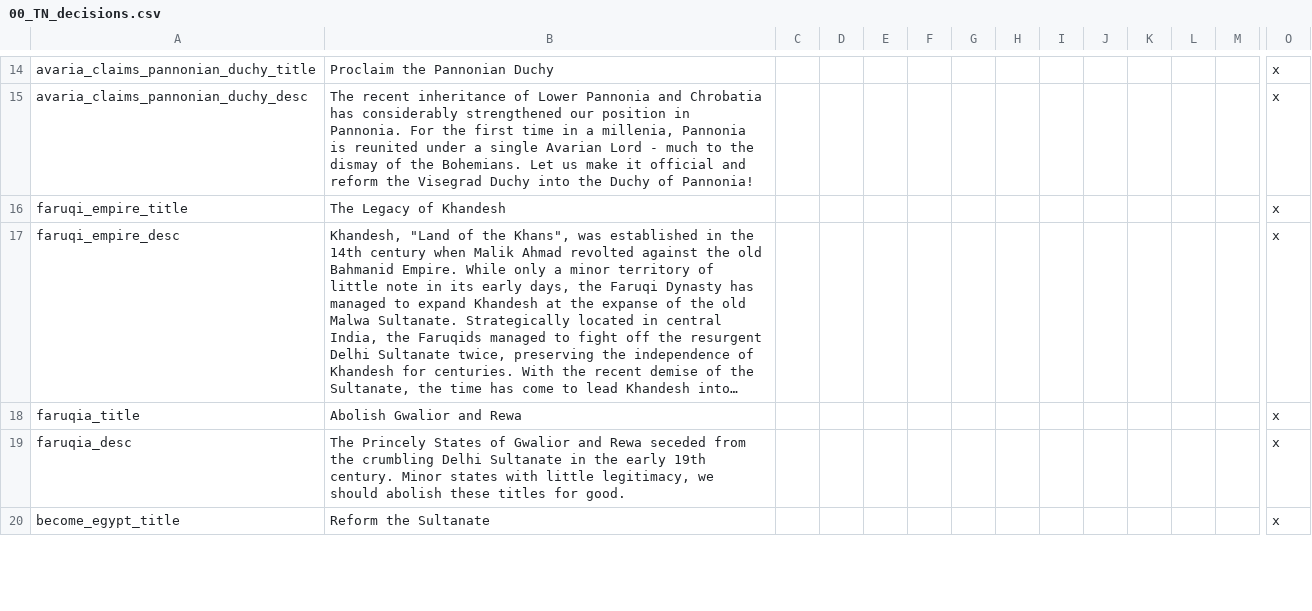
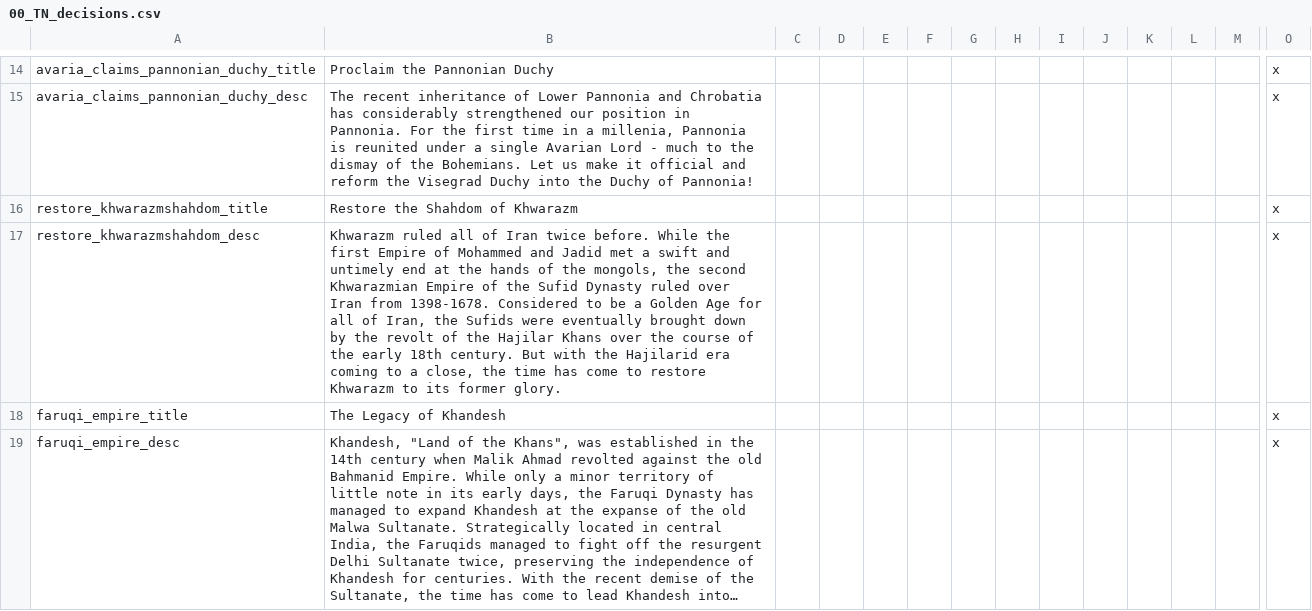
Before and after one commit to TerraNovaVictoria/TerraNova, a CSV file: localisation/00_TN_decisions.csv, drawn as a sheet; only a part is shown, gaps mark what is left out; the shorter side is filled out with more unchanged rows; long unchanged cells end in …; rows hold the shown columns only; the diff names each change by its address in the sheet, - before the commit and + after, or states it on an @@ line.

```diff
--- a/localisation/00_TN_decisions.csv
+++ b/localisation/00_TN_decisions.csv
+row 16: restore_khwarazmshahdom_title | Restore the Shahdom of Khwarazm |  |  |  |  |  |  |  |  |  |  |  | x
+row 17: restore_khwarazmshahdom_desc | Khwarazm ruled all of Iran twice before. While the first Empire of Mohammed and Jadid met a swift and untimely end at the hands of the mongols, the second Khwarazmian Empire of the Sufid Dynasty ruled over Iran from 1398-1678. Considered to be a Golden Age for all of Iran, the Sufids were eventually brought down by the revolt of the Hajilar Khans over the course of the early 18th century. But with the Hajilarid era coming to a close, the time has come to restore Khwarazm to its former glory. |  |  |  |  |  |  |  |  |  |  |  | x
```
Also changed, not shown: localisation/00_TN_countries.csv, 20 other files.
